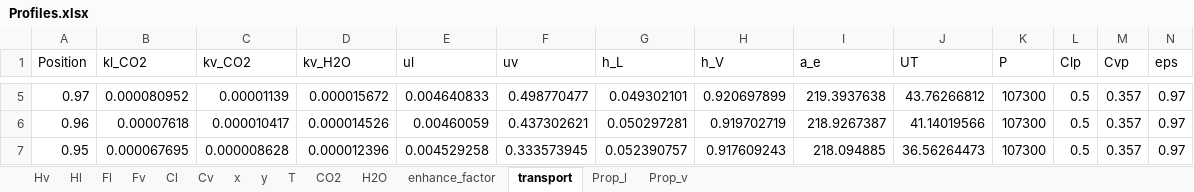
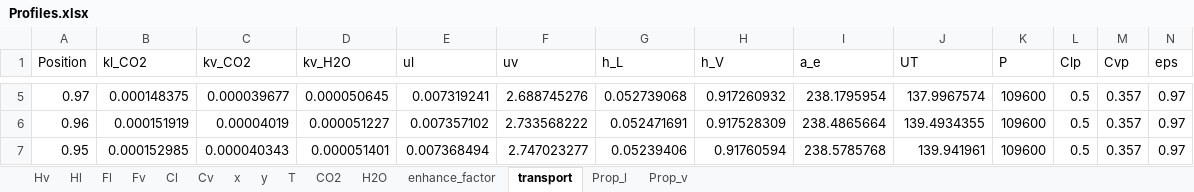
Before and after one commit to tannerpolley/MEA-Absorption-Column, an Excel workbook: MEA_Absorption_Column/data/Results/Profiles.xlsx, sheet transport, drawn as a sheet; only a part is shown, gaps mark what is left out; values as stored, in another font and other column widths than the file's, no borders; the diff covers the shown part only; the diff names each change by its address in the sheet, - before the commit and + after, or states it on an @@ line.

```diff
--- a/MEA_Absorption_Column/data/Results/Profiles.xlsx (sheet transport)
+++ b/MEA_Absorption_Column/data/Results/Profiles.xlsx (sheet transport)
-B5 (kl_CO2): 0.000080952
+B5 (kl_CO2): 0.000148375
-C5 (kv_CO2): 0.00001139
+C5 (kv_CO2): 0.000039677
-D5 (kv_H2O): 0.000015672
+D5 (kv_H2O): 0.000050645
-E5 (ul): 0.004640833
+E5 (ul): 0.007319241
-F5 (uv): 0.498770477
+F5 (uv): 2.688745276
-G5 (h_L): 0.049302101
+G5 (h_L): 0.052739068
-H5 (h_V): 0.920697899
+H5 (h_V): 0.917260932
-I5 (a_e): 219.3937638
+I5 (a_e): 238.1795954
-J5 (UT): 43.76266812
+J5 (UT): 137.9967574
-K5:K7 (P): 107300
+K5:K7 (P): 109600
-B6 (kl_CO2): 0.00007618
+B6 (kl_CO2): 0.000151919
-C6 (kv_CO2): 0.000010417
+C6 (kv_CO2): 0.00004019
-D6 (kv_H2O): 0.000014526
+D6 (kv_H2O): 0.000051227
-E6 (ul): 0.00460059
+E6 (ul): 0.007357102
-F6 (uv): 0.437302621
+F6 (uv): 2.733568222
-G6 (h_L): 0.050297281
+G6 (h_L): 0.052471691
-H6 (h_V): 0.919702719
+H6 (h_V): 0.917528309
-I6 (a_e): 218.9267387
+I6 (a_e): 238.4865664
-J6 (UT): 41.14019566
+J6 (UT): 139.4934355
-B7 (kl_CO2): 0.000067695
+B7 (kl_CO2): 0.000152985
-C7 (kv_CO2): 0.000008628
+C7 (kv_CO2): 0.000040343
-D7 (kv_H2O): 0.000012396
+D7 (kv_H2O): 0.000051401
-E7 (ul): 0.004529258
+E7 (ul): 0.007368494
-F7 (uv): 0.333573945
+F7 (uv): 2.747023277
-G7 (h_L): 0.052390757
+G7 (h_L): 0.05239406
-H7 (h_V): 0.917609243
+H7 (h_V): 0.91760594
-I7 (a_e): 218.094885
+I7 (a_e): 238.5785768
-J7 (UT): 36.56264473
+J7 (UT): 139.941961
```
Also changed, not shown: 980 edited cells elsewhere in this sheet, sheet Prop_v, sheet Prop_l, sheet Hv, sheet Hl, sheet Fl, sheet Cl, 8 more sheets, charts or pictures, 4 other files.
